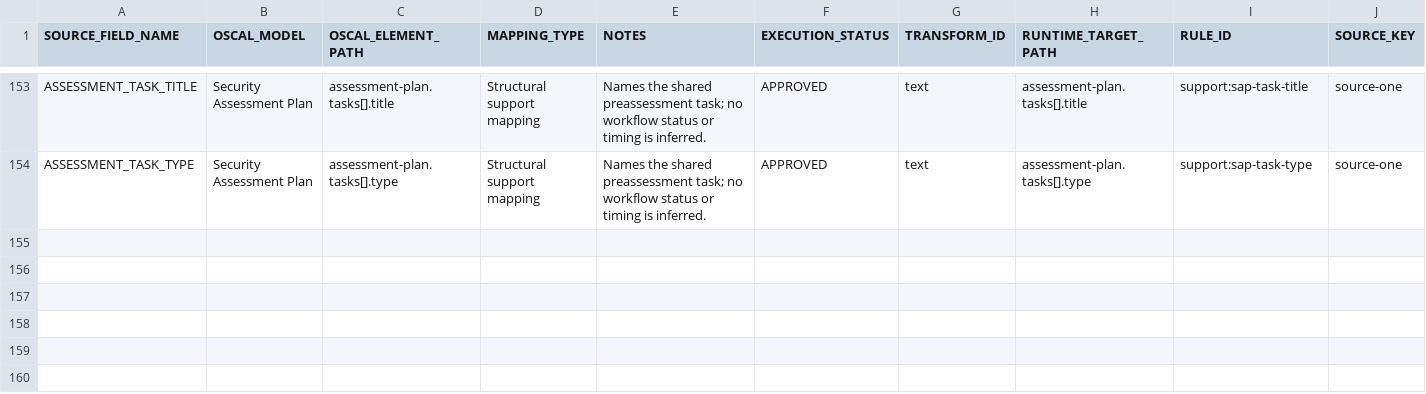
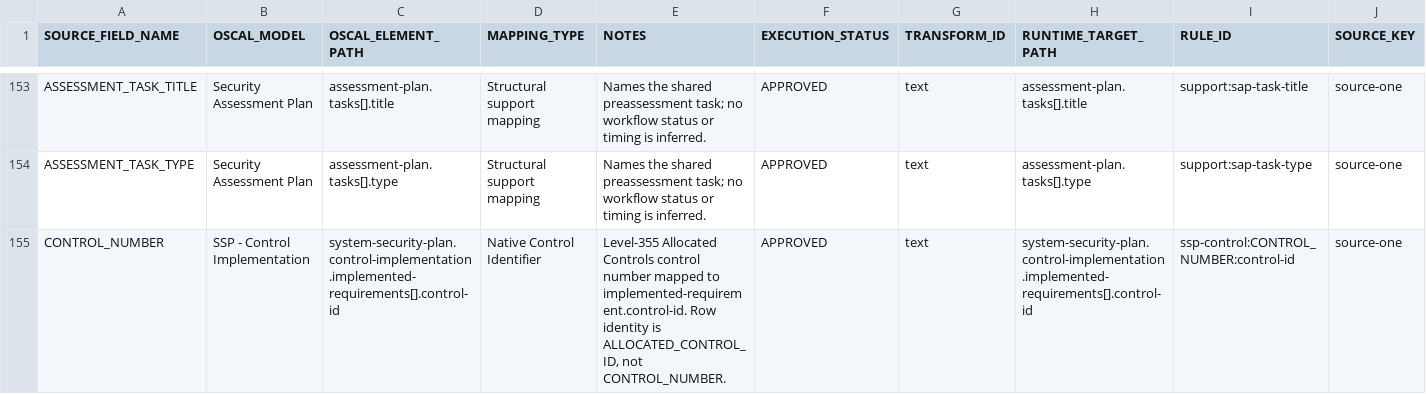
Before and after one commit to theenduser009/Oscal-mapping-strategy, a CSV file: Mapping/ARCHER_OSCAL_MAPPINGS.csv, drawn as a sheet; only a part is shown, gaps mark what is left out; rows hold the shown columns only; the diff names each change by its address in the sheet, - before the commit and + after, or states it on an @@ line.

Commit message:
Add Level-355 implemented-requirement control-id mapping

```diff
--- a/Mapping/ARCHER_OSCAL_MAPPINGS.csv
+++ b/Mapping/ARCHER_OSCAL_MAPPINGS.csv
+row 155: CONTROL_NUMBER | SSP - Control Implementation | system-security-plan.control-implementation.implemented-requirements[].control-id | Native Control Identifier | Level-355 Allocated Controls control number mapped to implemented-requirement.control-id. Row identity is ALLOCATED_CONTROL_ID, not CONTROL_NUMBER. | APPROVED | text | system-security-plan.control-implementation.implemented-requirements[].control-id | ssp-control:CONTROL_NUMBER:control-id | source-one
```
